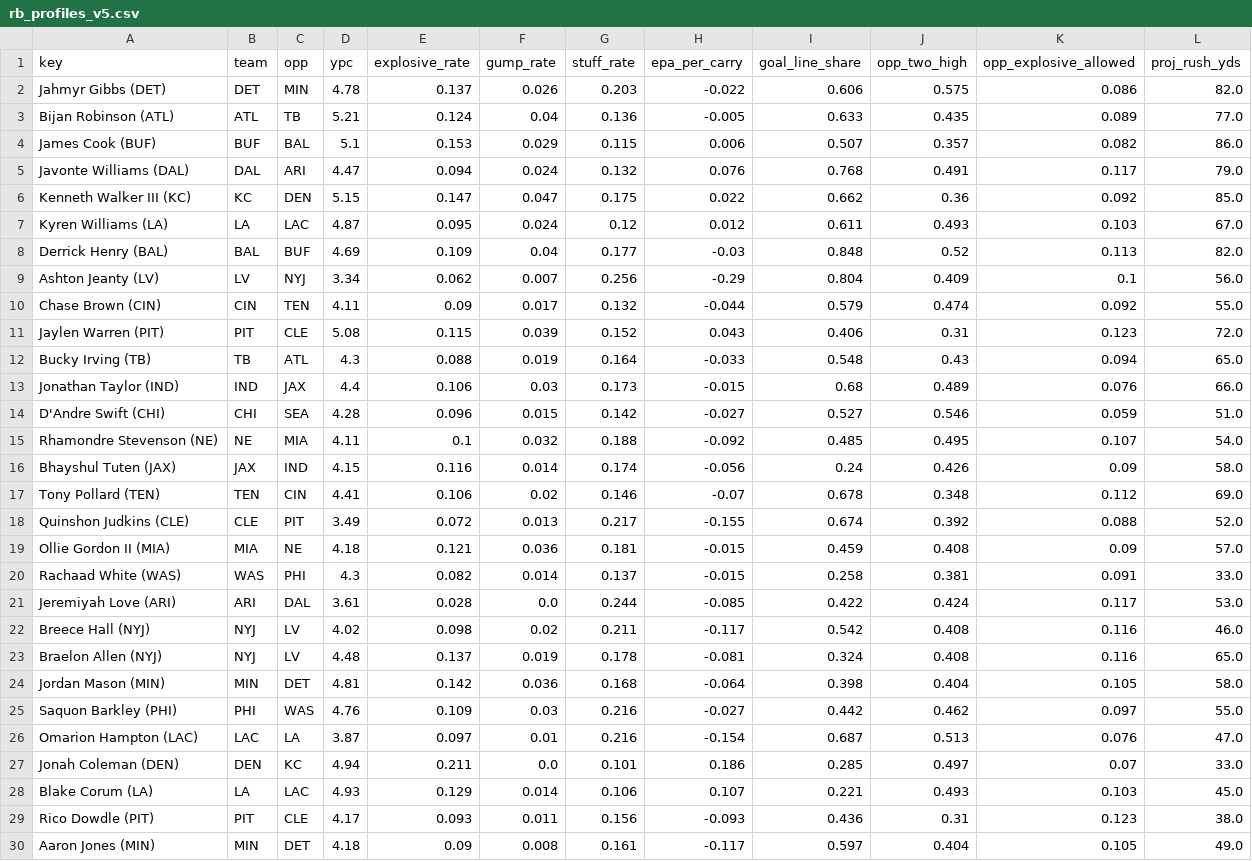
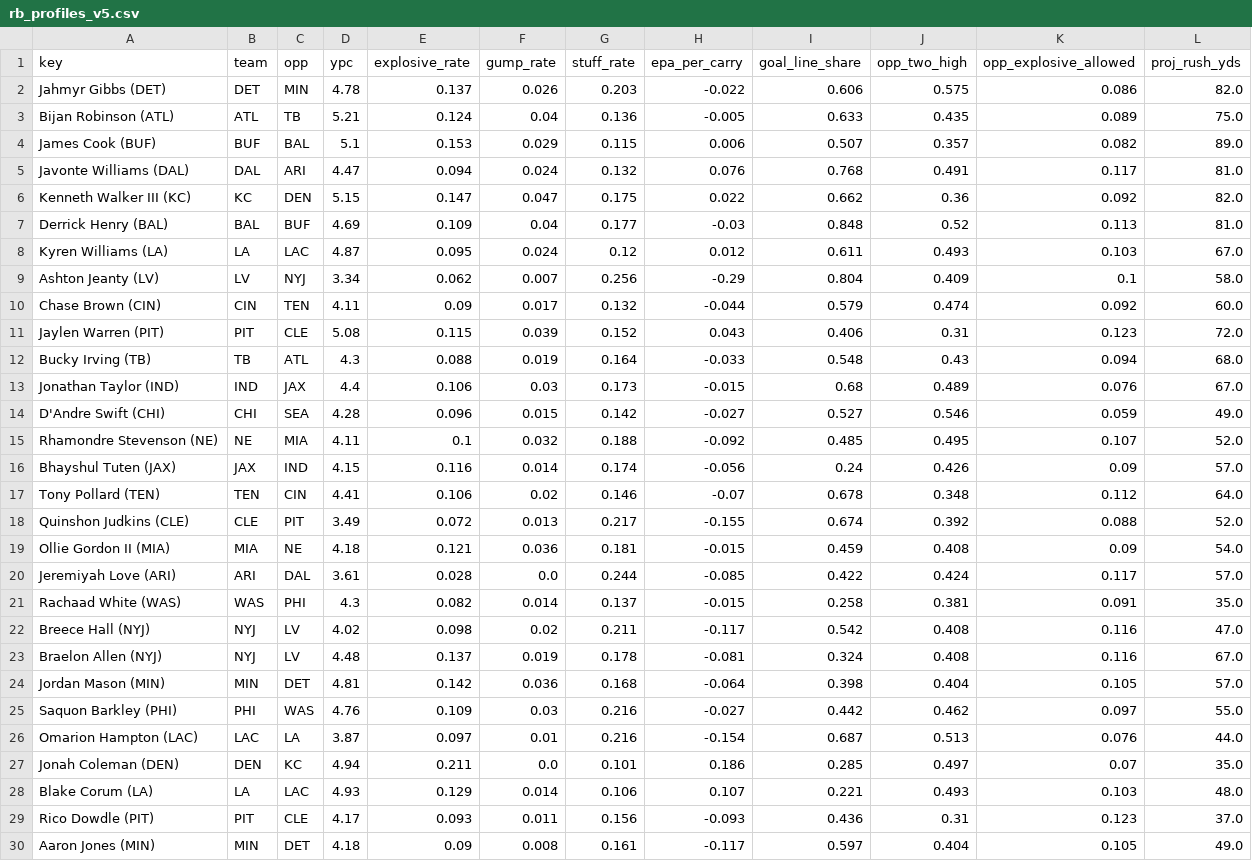
Before and after one commit to Cichon1/FantasyOracle, a CSV file: docs/data/rb_profiles_v5.csv, drawn as a sheet; only a part is shown; the diff covers the shown part only.

```diff
--- a/docs/data/rb_profiles_v5.csv
+++ b/docs/data/rb_profiles_v5.csv
@@ -2,29 +2,29 @@ key,team,opp,ypc,explosive_rate,gump_rate,stuff_rate,epa_per_carry,goal_line_sha
 Jahmyr Gibbs (DET),DET,MIN,4.78,0.137,0.026,0.203,-0.022,0.606,0.575,0.086,82.0
-Bijan Robinson (ATL),ATL,TB,5.21,0.124,0.04,0.136,-0.005,0.633,0.435,0.089,77.0
-James Cook (BUF),BUF,BAL,5.1,0.153,0.029,0.115,0.006,0.507,0.357,0.082,86.0
-Javonte Williams (DAL),DAL,ARI,4.47,0.094,0.024,0.132,0.076,0.768,0.491,0.117,79.0
-Kenneth Walker III (KC),KC,DEN,5.15,0.147,0.047,0.175,0.022,0.662,0.36,0.092,85.0
+Bijan Robinson (ATL),ATL,TB,5.21,0.124,0.04,0.136,-0.005,0.633,0.435,0.089,75.0
+James Cook (BUF),BUF,BAL,5.1,0.153,0.029,0.115,0.006,0.507,0.357,0.082,89.0
+Javonte Williams (DAL),DAL,ARI,4.47,0.094,0.024,0.132,0.076,0.768,0.491,0.117,81.0
+Kenneth Walker III (KC),KC,DEN,5.15,0.147,0.047,0.175,0.022,0.662,0.36,0.092,82.0
+Derrick Henry (BAL),BAL,BUF,4.69,0.109,0.04,0.177,-0.03,0.848,0.52,0.113,81.0
 Kyren Williams (LA),LA,LAC,4.87,0.095,0.024,0.12,0.012,0.611,0.493,0.103,67.0
-Derrick Henry (BAL),BAL,BUF,4.69,0.109,0.04,0.177,-0.03,0.848,0.52,0.113,82.0
-Ashton Jeanty (LV),LV,NYJ,3.34,0.062,0.007,0.256,-0.29,0.804,0.409,0.1,56.0
-Chase Brown (CIN),CIN,TEN,4.11,0.09,0.017,0.132,-0.044,0.579,0.474,0.092,55.0
+Ashton Jeanty (LV),LV,NYJ,3.34,0.062,0.007,0.256,-0.29,0.804,0.409,0.1,58.0
+Chase Brown (CIN),CIN,TEN,4.11,0.09,0.017,0.132,-0.044,0.579,0.474,0.092,60.0
 Jaylen Warren (PIT),PIT,CLE,5.08,0.115,0.039,0.152,0.043,0.406,0.31,0.123,72.0
-Bucky Irving (TB),TB,ATL,4.3,0.088,0.019,0.164,-0.033,0.548,0.43,0.094,65.0
-Jonathan Taylor (IND),IND,JAX,4.4,0.106,0.03,0.173,-0.015,0.68,0.489,0.076,66.0
-D'Andre Swift (CHI),CHI,SEA,4.28,0.096,0.015,0.142,-0.027,0.527,0.546,0.059,51.0
-Rhamondre Stevenson (NE),NE,MIA,4.11,0.1,0.032,0.188,-0.092,0.485,0.495,0.107,54.0
-Bhayshul Tuten (JAX),JAX,IND,4.15,0.116,0.014,0.174,-0.056,0.24,0.426,0.09,58.0
-Tony Pollard (TEN),TEN,CIN,4.41,0.106,0.02,0.146,-0.07,0.678,0.348,0.112,69.0
+Bucky Irving (TB),TB,ATL,4.3,0.088,0.019,0.164,-0.033,0.548,0.43,0.094,68.0
+Jonathan Taylor (IND),IND,JAX,4.4,0.106,0.03,0.173,-0.015,0.68,0.489,0.076,67.0
+D'Andre Swift (CHI),CHI,SEA,4.28,0.096,0.015,0.142,-0.027,0.527,0.546,0.059,49.0
+Rhamondre Stevenson (NE),NE,MIA,4.11,0.1,0.032,0.188,-0.092,0.485,0.495,0.107,52.0
+Bhayshul Tuten (JAX),JAX,IND,4.15,0.116,0.014,0.174,-0.056,0.24,0.426,0.09,57.0
+Tony Pollard (TEN),TEN,CIN,4.41,0.106,0.02,0.146,-0.07,0.678,0.348,0.112,64.0
 Quinshon Judkins (CLE),CLE,PIT,3.49,0.072,0.013,0.217,-0.155,0.674,0.392,0.088,52.0
-Ollie Gordon II (MIA),MIA,NE,4.18,0.121,0.036,0.181,-0.015,0.459,0.408,0.09,57.0
-Rachaad White (WAS),WAS,PHI,4.3,0.082,0.014,0.137,-0.015,0.258,0.381,0.091,33.0
-Jeremiyah Love (ARI),ARI,DAL,3.61,0.028,0.0,0.244,-0.085,0.422,0.424,0.117,53.0
-Breece Hall (NYJ),NYJ,LV,4.02,0.098,0.02,0.211,-0.117,0.542,0.408,0.116,46.0
-Braelon Allen (NYJ),NYJ,LV,4.48,0.137,0.019,0.178,-0.081,0.324,0.408,0.116,65.0
-Jordan Mason (MIN),MIN,DET,4.81,0.142,0.036,0.168,-0.064,0.398,0.404,0.105,58.0
+Ollie Gordon II (MIA),MIA,NE,4.18,0.121,0.036,0.181,-0.015,0.459,0.408,0.09,54.0
+Jeremiyah Love (ARI),ARI,DAL,3.61,0.028,0.0,0.244,-0.085,0.422,0.424,0.117,57.0
+Rachaad White (WAS),WAS,PHI,4.3,0.082,0.014,0.137,-0.015,0.258,0.381,0.091,35.0
+Breece Hall (NYJ),NYJ,LV,4.02,0.098,0.02,0.211,-0.117,0.542,0.408,0.116,47.0
+Braelon Allen (NYJ),NYJ,LV,4.48,0.137,0.019,0.178,-0.081,0.324,0.408,0.116,67.0
+Jordan Mason (MIN),MIN,DET,4.81,0.142,0.036,0.168,-0.064,0.398,0.404,0.105,57.0
 Saquon Barkley (PHI),PHI,WAS,4.76,0.109,0.03,0.216,-0.027,0.442,0.462,0.097,55.0
-Omarion Hampton (LAC),LAC,LA,3.87,0.097,0.01,0.216,-0.154,0.687,0.513,0.076,47.0
-Jonah Coleman (DEN),DEN,KC,4.94,0.211,0.0,0.101,0.186,0.285,0.497,0.07,33.0
-Blake Corum (LA),LA,LAC,4.93,0.129,0.014,0.106,0.107,0.221,0.493,0.103,45.0
-Rico Dowdle (PIT),PIT,CLE,4.17,0.093,0.011,0.156,-0.093,0.436,0.31,0.123,38.0
+Omarion Hampton (LAC),LAC,LA,3.87,0.097,0.01,0.216,-0.154,0.687,0.513,0.076,44.0
+Jonah Coleman (DEN),DEN,KC,4.94,0.211,0.0,0.101,0.186,0.285,0.497,0.07,35.0
+Blake Corum (LA),LA,LAC,4.93,0.129,0.014,0.106,0.107,0.221,0.493,0.103,48.0
+Rico Dowdle (PIT),PIT,CLE,4.17,0.093,0.011,0.156,-0.093,0.436,0.31,0.123,37.0
 Aaron Jones (MIN),MIN,DET,4.18,0.09,0.008,0.161,-0.117,0.597,0.404,0.105,49.0
```
Also changed, not shown: 12 edited cells elsewhere in this file, automation/history/trending_2026-11-01.csv, docs/data/projections_v5.csv, 7 other files.
